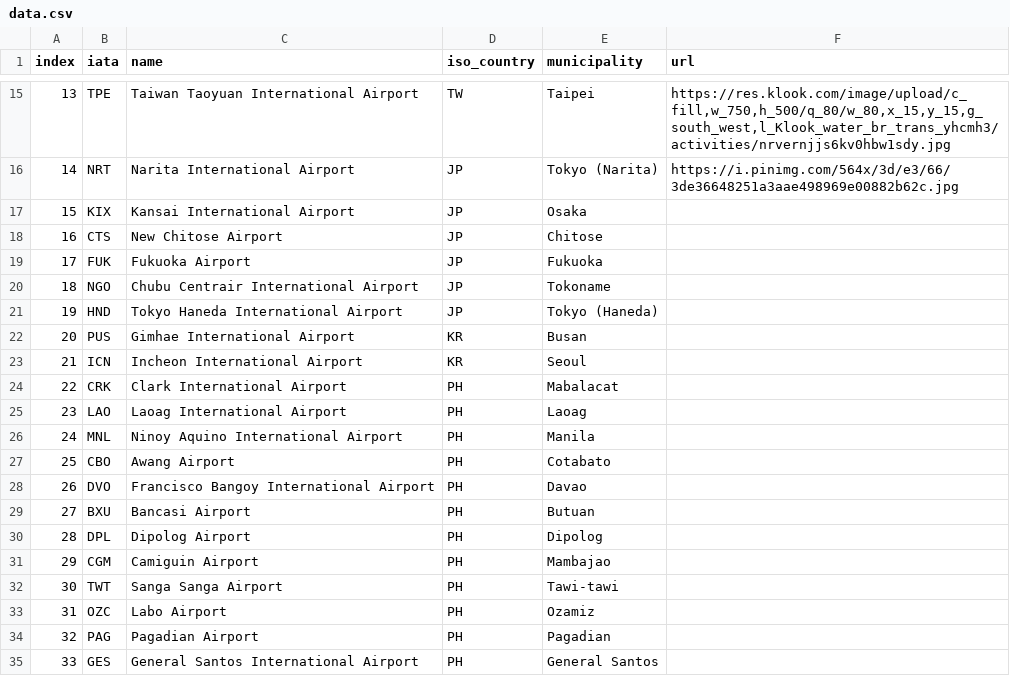
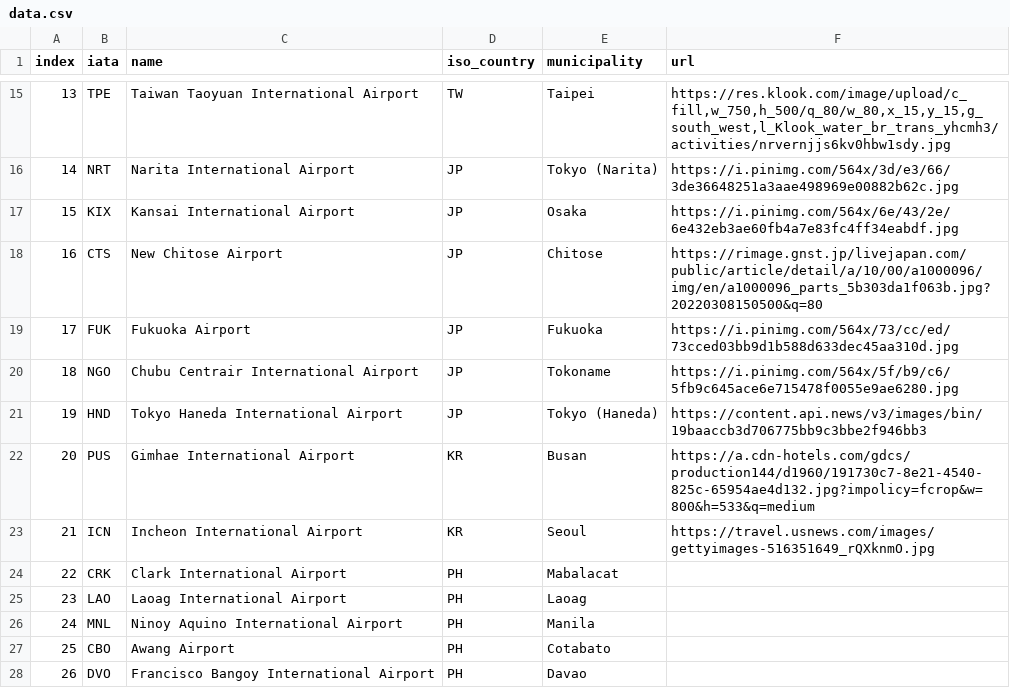
Before and after one commit to szy-kenn/airness-airlines, a CSV file: data.csv, drawn as a sheet; only a part is shown, gaps mark what is left out; the shorter side is filled out with more unchanged rows.

Commit message:
update1 pics

```diff
--- a/data.csv
+++ b/data.csv
@@ -16,9 +16,9 @@ index,iata,name,iso_country,municipality,url
 14,NRT,Narita International Airport,JP,Tokyo (Narita),https://i.pinimg.com/564x/3d/e3/66/3de36648251a3aae498969e00882b62c.jpg
-15,KIX,Kansai International Airport,JP,Osaka,
-16,CTS,New Chitose Airport,JP,Chitose,
-17,FUK,Fukuoka Airport,JP,Fukuoka,
-18,NGO,Chubu Centrair International Airport,JP,Tokoname,
-19,HND,Tokyo Haneda International Airport,JP,Tokyo (Haneda),
-20,PUS,Gimhae International Airport,KR,Busan,
-21,ICN,Incheon International Airport,KR,Seoul,
+15,KIX,Kansai International Airport,JP,Osaka,https://i.pinimg.com/564x/6e/43/2e/6e432eb3ae60fb4a7e83fc4ff34eabdf.jpg
+16,CTS,New Chitose Airport,JP,Chitose,https://rimage.gnst.jp/livejapan.com/public/article/detail/a/10/00/a1000096/img/en/a1000096_parts_5b303da1f063b.jpg?20220308150500&q=80
+17,FUK,Fukuoka Airport,JP,Fukuoka,https://i.pinimg.com/564x/73/cc/ed/73cced03bb9d1b588d633dec45aa310d.jpg
+18,NGO,Chubu Centrair International Airport,JP,Tokoname,https://i.pinimg.com/564x/5f/b9/c6/5fb9c645ace6e715478f0055e9ae6280.jpg
+19,HND,Tokyo Haneda International Airport,JP,Tokyo (Haneda),https://content.api.news/v3/images/bin/19baaccb3d706775bb9c3bbe2f946bb3
+20,PUS,Gimhae International Airport,KR,Busan,https://a.cdn-hotels.com/gdcs/production144/d1960/191730c7-8e21-4540-825c-65954ae4d132.jpg?impolicy=fcrop&w=800&h=533&q=medium
+21,ICN,Incheon International Airport,KR,Seoul,https://travel.usnews.com/images/gettyimages-516351649_rQXknmO.jpg
 22,CRK,Clark International Airport,PH,Mabalacat,
```
